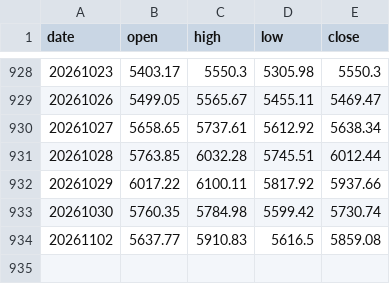
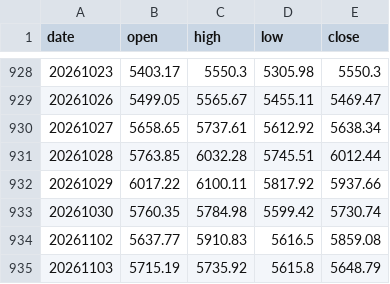
Before and after one commit to onekindalpha/breadth-analysis-dashboard, a CSV file: data/kospi_index.csv, drawn as a sheet; only a part is shown, gaps mark what is left out; the diff names each change by its address in the sheet, - before the commit and + after, or states it on an @@ line.

```diff
--- a/data/kospi_index.csv
+++ b/data/kospi_index.csv
+row 935: 20261103 | 5715.19 | 5735.92 | 5615.8 | 5648.79
```
Also changed, not shown: data/kosdaq_index.csv.
